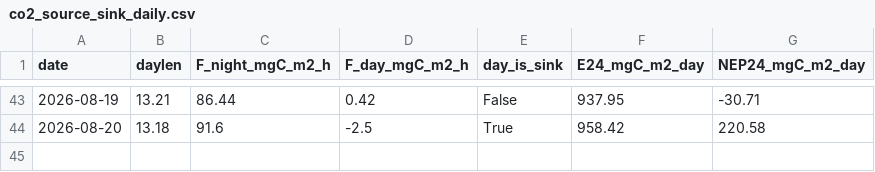
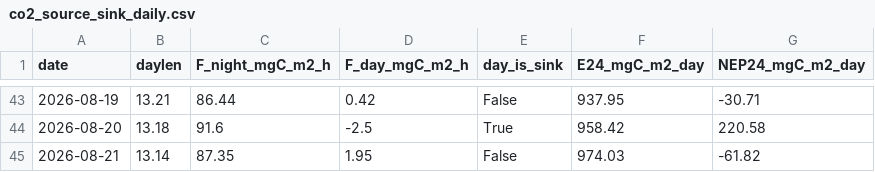
Before and after one commit to hiroshi75/ohgurigawa-water-observatory, a CSV file: data/derived/co2_source_sink_daily.csv, drawn as a sheet; only a part is shown, gaps mark what is left out.

```diff
--- a/data/derived/co2_source_sink_daily.csv
+++ b/data/derived/co2_source_sink_daily.csv
@@ -44 +44,2 @@ date,daylen,F_night_mgC_m2_h,F_day_mgC_m2_h,day_is_sink,E24_mgC_m2_day,NEP24_mgC
 2026-08-20,13.18,91.6,-2.5,True,958.42,220.58
+2026-08-21,13.14,87.35,1.95,False,974.03,-61.82
```
Also changed, not shown: data/derived/co2_budget_daily.csv, data/derived/interval_budget.csv, 10 other files.
